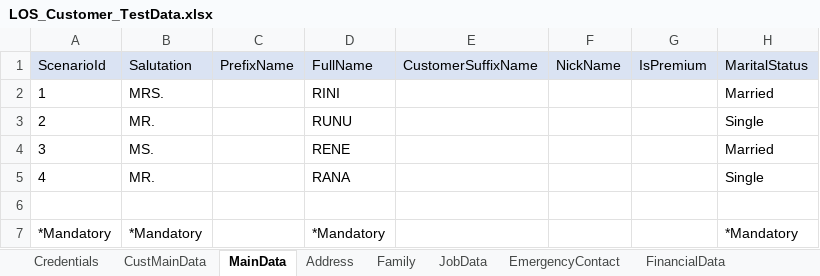
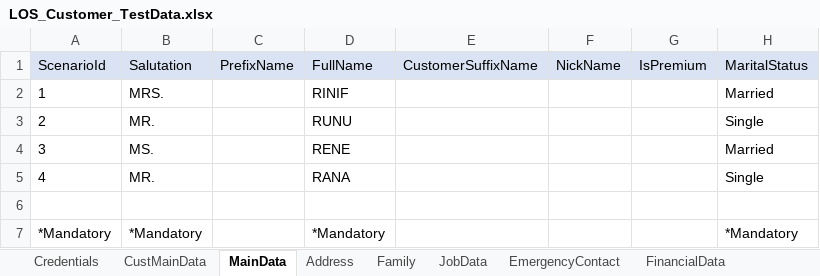
Before and after one commit to andikaharis68/automation-taf-project, an Excel workbook: Data Files/LOS_Customer_TestData.xlsx, sheet MainData, drawn as a sheet; only a part is shown; values as stored, in another font and other column widths than the file's, no borders; the diff names each change by its address in the sheet, - before the commit and + after, or states it on an @@ line.

```diff
--- a/Data Files/LOS_Customer_TestData.xlsx (sheet MainData)
+++ b/Data Files/LOS_Customer_TestData.xlsx (sheet MainData)
-D2: RINI
+D2: RINIF
```
Also changed, not shown: sheet CustMainData, 9 other files.
